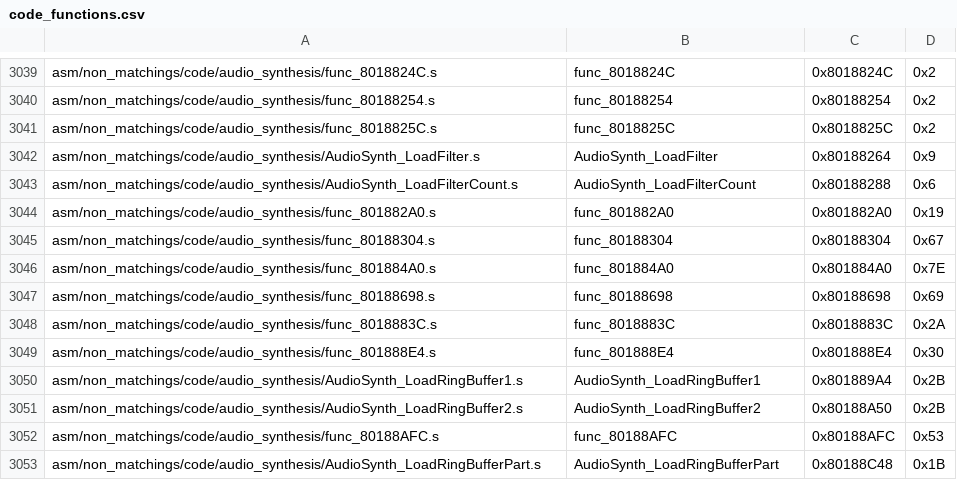
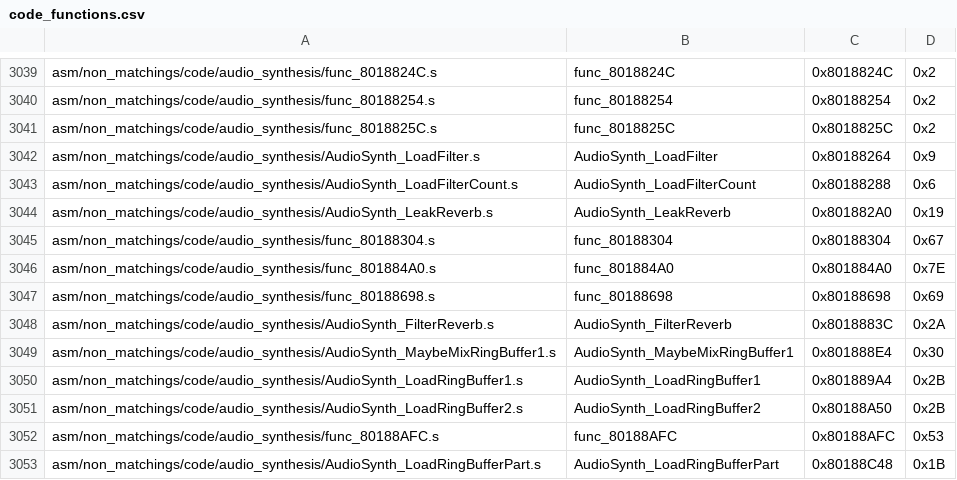
Before and after one commit to engineer124/mm, a CSV file: tools/sizes/code_functions.csv, drawn as a sheet; only a part is shown, gaps mark what is left out.

Commit message:
Docs on Audio Synthesis

```diff
--- a/tools/sizes/code_functions.csv
+++ b/tools/sizes/code_functions.csv
@@ -3043,3 +3043,3 @@ asm/non_matchings/code/audio_synthesis/AudioSynth_LoadFilter.s,AudioSynth_LoadFi
 asm/non_matchings/code/audio_synthesis/AudioSynth_LoadFilterCount.s,AudioSynth_LoadFilterCount,0x80188288,0x6
-asm/non_matchings/code/audio_synthesis/func_801882A0.s,func_801882A0,0x801882A0,0x19
+asm/non_matchings/code/audio_synthesis/AudioSynth_LeakReverb.s,AudioSynth_LeakReverb,0x801882A0,0x19
 asm/non_matchings/code/audio_synthesis/func_80188304.s,func_80188304,0x80188304,0x67
@@ -3047,4 +3047,4 @@ asm/non_matchings/code/audio_synthesis/func_801884A0.s,func_801884A0,0x801884A0,
 asm/non_matchings/code/audio_synthesis/func_80188698.s,func_80188698,0x80188698,0x69
-asm/non_matchings/code/audio_synthesis/func_8018883C.s,func_8018883C,0x8018883C,0x2A
-asm/non_matchings/code/audio_synthesis/func_801888E4.s,func_801888E4,0x801888E4,0x30
+asm/non_matchings/code/audio_synthesis/AudioSynth_FilterReverb.s,AudioSynth_FilterReverb,0x8018883C,0x2A
+asm/non_matchings/code/audio_synthesis/AudioSynth_MaybeMixRingBuffer1.s,AudioSynth_MaybeMixRingBuffer1,0x801888E4,0x30
 asm/non_matchings/code/audio_synthesis/AudioSynth_LoadRingBuffer1.s,AudioSynth_LoadRingBuffer1,0x801889A4,0x2B
```
Also changed, not shown: 6 other files.
